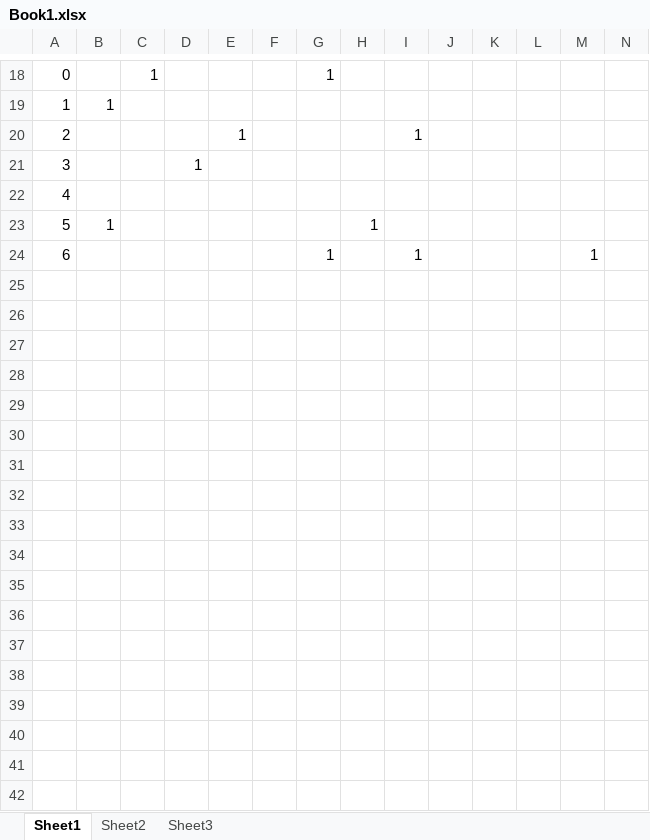
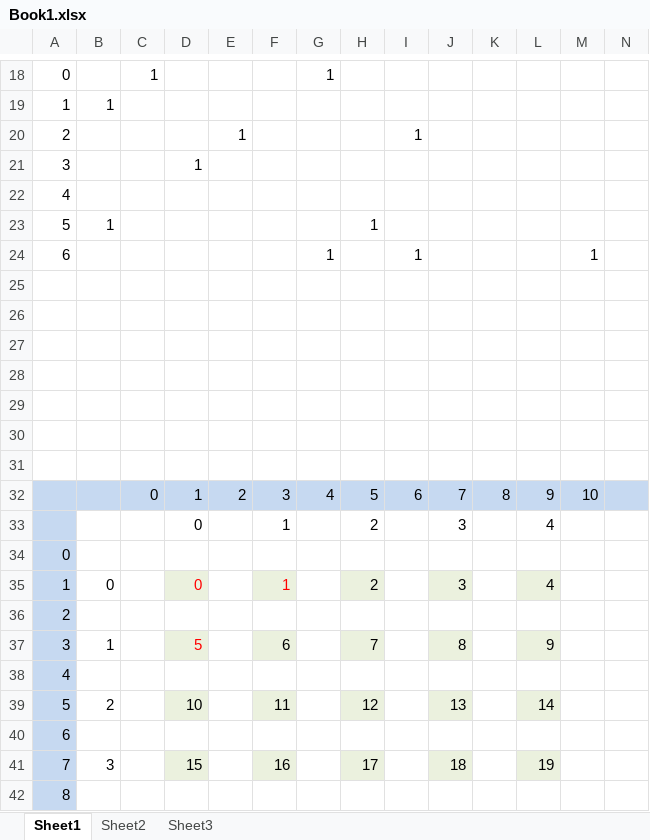
Before and after one commit to neas5791/ITC322A3-B, an Excel workbook: ITC322A3/Book1.xlsx, sheet Sheet1, drawn as a sheet; only a part is shown, gaps mark what is left out; values as stored, in another font and other column widths than the file's, no borders; rows hold the shown columns only; the diff names each change by its address in the sheet, - before the commit and + after, or states it on an @@ line.

```diff
--- a/ITC322A3/Book1.xlsx (sheet Sheet1)
+++ b/ITC322A3/Book1.xlsx (sheet Sheet1)
+row 25: (empty)
+row 26: (empty)
+row 27: (empty)
+row 28: (empty)
+row 29: (empty)
+row 30: (empty)
+row 31: (empty)
+row 32:  |  | 0 | 1 | 2 | 3 | 4 | 5 | 6 | 7 | 8 | 9 | 10
+row 33:  |  |  | 0 |  | 1 |  | 2 |  | 3 |  | 4
+row 34: 0
+row 35: 1 | 0 |  | 0 |  | 1 |  | 2 |  | 3 |  | 4
+row 36: 2
+row 37: 3 | 1 |  | 5 |  | 6 |  | 7 |  | 8 |  | 9
+row 38: 4
+row 39: 5 | 2 |  | 10 |  | 11 |  | 12 |  | 13 |  | 14
+row 40: 6
+row 41: 7 | 3 |  | 15 |  | 16 |  | 17 |  | 18 |  | 19
+row 42: 8
```
Also changed, not shown: 1 other file.
